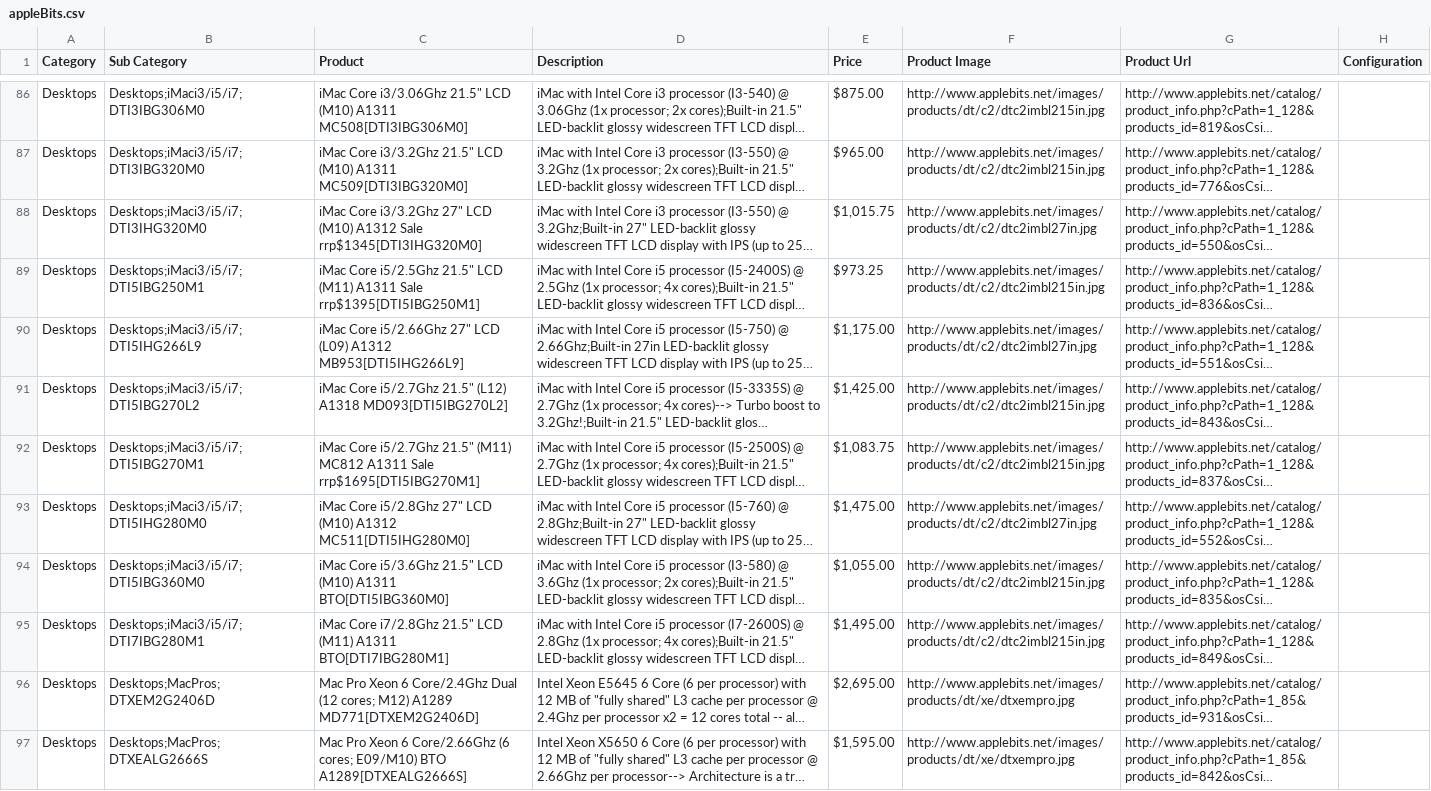
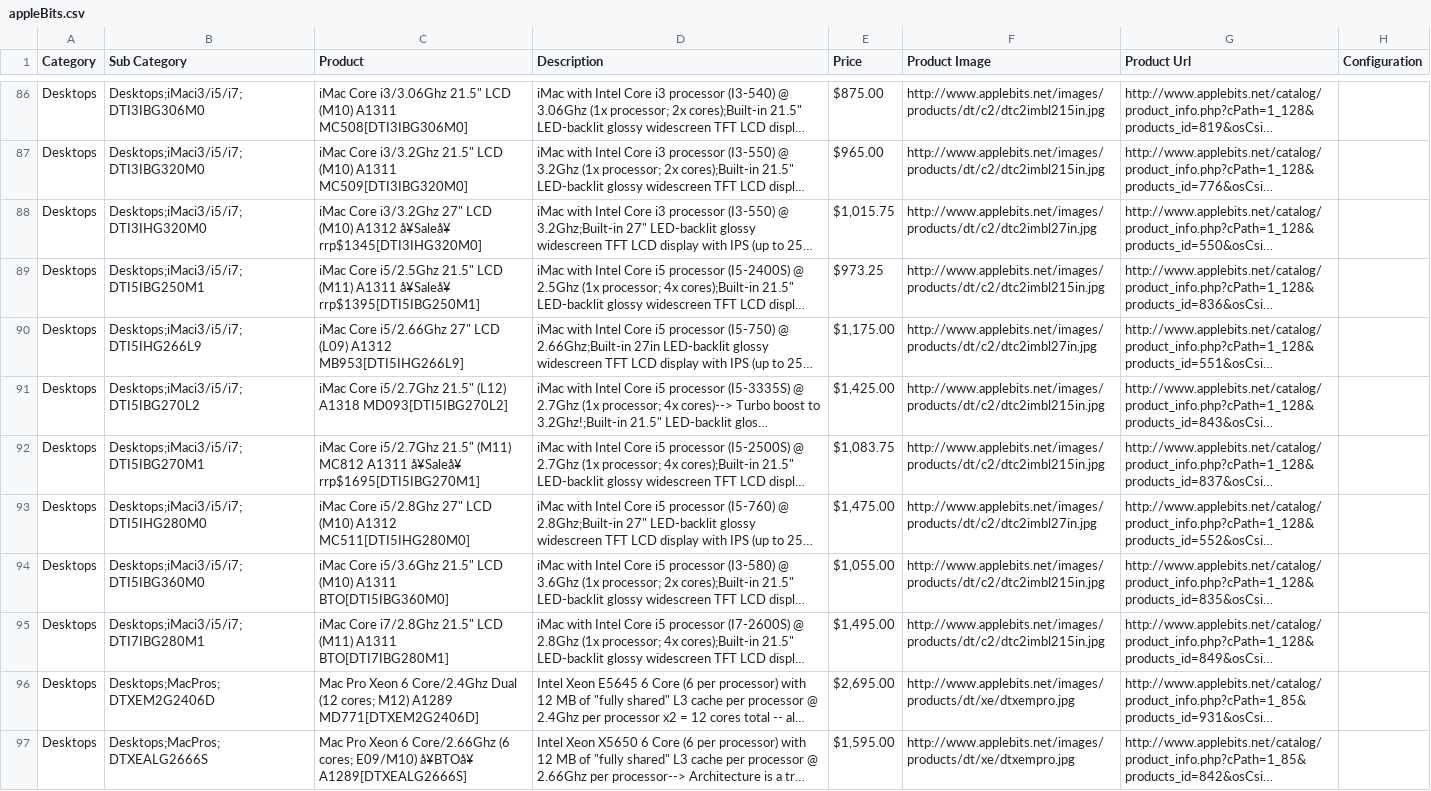
Before and after one commit to TopreGroup/AIWebscraper, a CSV file: appleBits.csv, drawn as a sheet; only a part is shown, gaps mark what is left out; long unchanged cells end in …; the diff covers the shown part only; the diff names each change by its address in the sheet, - before the commit and + after, or states it on an @@ line.

```diff
--- a/appleBits.csv
+++ b/appleBits.csv
-C88 (Product): …(M10) A1312 Sale rrp$1345[DTI3IHG320M0]
+C88 (Product): …(M10) A1312 å¥Saleå¥ rrp$1345[DTI3IHG320M0]
-C89 (Product): …(M11) A1311 Sale rrp$1395[DTI5IBG250M1]
+C89 (Product): …(M11) A1311 å¥Saleå¥ rrp$1395[DTI5IBG250M1]
-C92 (Product): …MC812 A1311 Sale rrp$1695[DTI5IBG270M1]
+C92 (Product): …MC812 A1311 å¥Saleå¥ rrp$1695[DTI5IBG270M1]
-C97 (Product): …cores; E09/M10) BTO A1289[DTXEALG2666S]
+C97 (Product): …cores; E09/M10) å¥BTOå¥ A1289[DTXEALG2666S]
```
Also changed, not shown: 38 edited cells elsewhere in this file, 3 other files.
